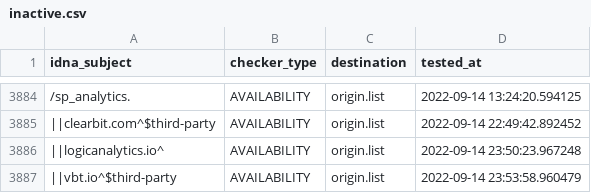
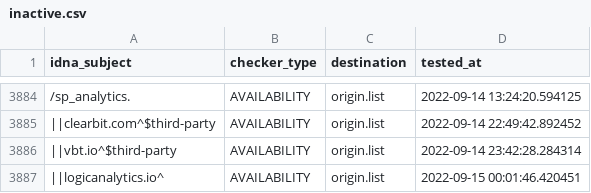
Before and after one commit to dead-hosts/easyprivacy_web_easylist.to, a CSV file: .pyfunceble/inactive.csv, drawn as a sheet; only a part is shown, gaps mark what is left out; removed rows and columns are numbered as before the commit, all else as after; the diff names each change by its address in the sheet, - before the commit and + after, or states it on an @@ line.

```diff
--- a/.pyfunceble/inactive.csv
+++ b/.pyfunceble/inactive.csv
-row 3886: ||logicanalytics.io^ | AVAILABILITY | origin.list | 2022-09-14 23:50:23.967248
-D3886 (tested_at): 2022-09-14 23:53:58.960479
+D3886 (tested_at): 2022-09-14 23:42:28.284314
+row 3887: ||logicanalytics.io^ | AVAILABILITY | origin.list | 2022-09-15 00:01:46.420451
```
Also changed, not shown: 4 other files.
